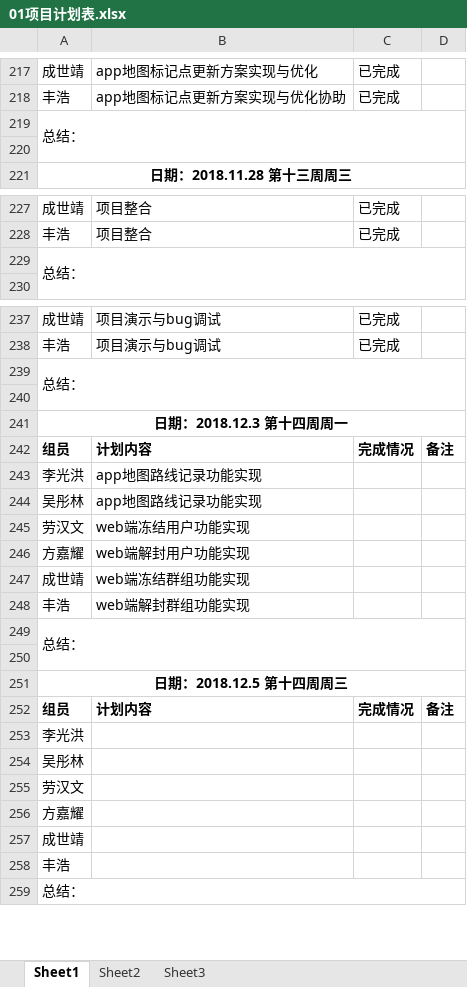
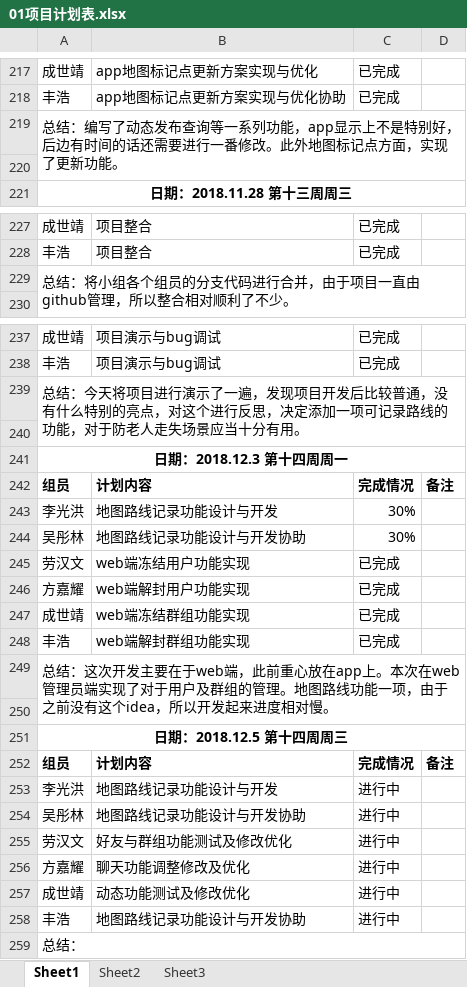
Before and after one commit to gdqy-it/soft162-163, an Excel workbook: 第01组/01项目计划表.xlsx, sheet Sheet1, drawn as a sheet; only a part is shown, gaps mark what is left out; values as stored, in another font and other column widths than the file's, no borders; the diff names each change by its address in the sheet, - before the commit and + after, or states it on an @@ line.

Commit message:
Add files via upload

```diff
--- a/第01组/01项目计划表.xlsx (sheet Sheet1)
+++ b/第01组/01项目计划表.xlsx (sheet Sheet1)
-A219: 总结：
+A219: 总结：编写了动态发布查询等一系列功能，app显示上不是特别好，后边有时间的话还需要进行一番修改。此外地图标记点方面，实现了更新功能。
-A229: 总结：
+A229: 总结：将小组各个组员的分支代码进行合并，由于项目一直由github管理，所以整合相对顺利了不少。
-A239: 总结：
+A239: 总结：今天将项目进行演示了一遍，发现项目开发后比较普通，没有什么特别的亮点，对这个进行反思，决定添加一项可记录路线的功能，对于防老人走失场景应当十分有用。
-B243: app地图路线记录功能实现
+B243: 地图路线记录功能设计与开发
-C243:C244: (empty)
+C243:C244: 30%
-B244: app地图路线记录功能实现
+B244: 地图路线记录功能设计与开发协助
-C245:C248: (empty)
+C245:C248: 已完成
-A249: 总结：
+A249: 总结：这次开发主要在于web端，此前重心放在app上。本次在web管理员端实现了对于用户及群组的管理。地图路线功能一项，由于之前没有这个idea，所以开发起来进度相对慢。
-B253: (empty)
+B253: 地图路线记录功能设计与开发
-C253:C258: (empty)
+C253:C258: 进行中
-B254: (empty)
+B254: 地图路线记录功能设计与开发协助
-B255: (empty)
+B255: 好友与群组功能测试及修改优化
-B256: (empty)
+B256: 聊天功能调整修改及优化
-B257: (empty)
+B257: 动态功能测试及修改优化
-B258: (empty)
+B258: 地图路线记录功能设计与开发协助
```
